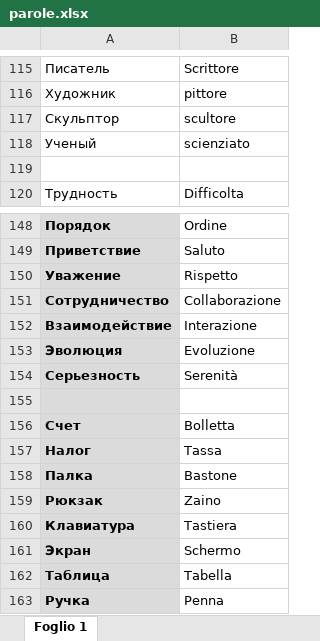
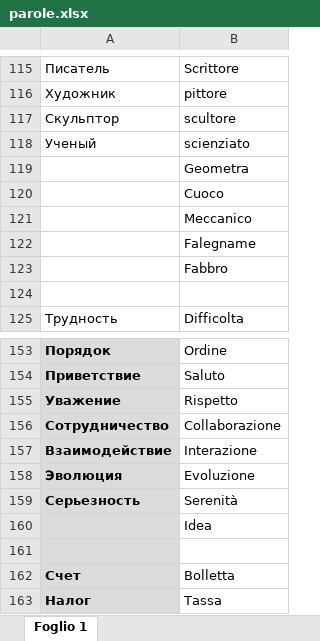
Before and after one commit to STASYA00/curcuma, an Excel workbook: parole.xlsx, sheet Foglio 1, drawn as a sheet; only a part is shown, gaps mark what is left out; the shorter side is filled out with more unchanged rows; values as stored, in another font and other column widths than the file's, no borders; the diff covers the shown part only; the diff names each change by its address in the sheet, - before the commit and + after, or states it on an @@ line.

```diff
--- a/parole.xlsx (sheet Foglio 1)
+++ b/parole.xlsx (sheet Foglio 1)
+row 119:  | Geometra
+row 120:  | Cuoco
+row 121:  | Meccanico
+row 122:  | Falegname
+row 123:  | Fabbro
+row 160:  | Idea
```
Also changed, not shown: 51 added rows elsewhere in this sheet, 1 other file.
